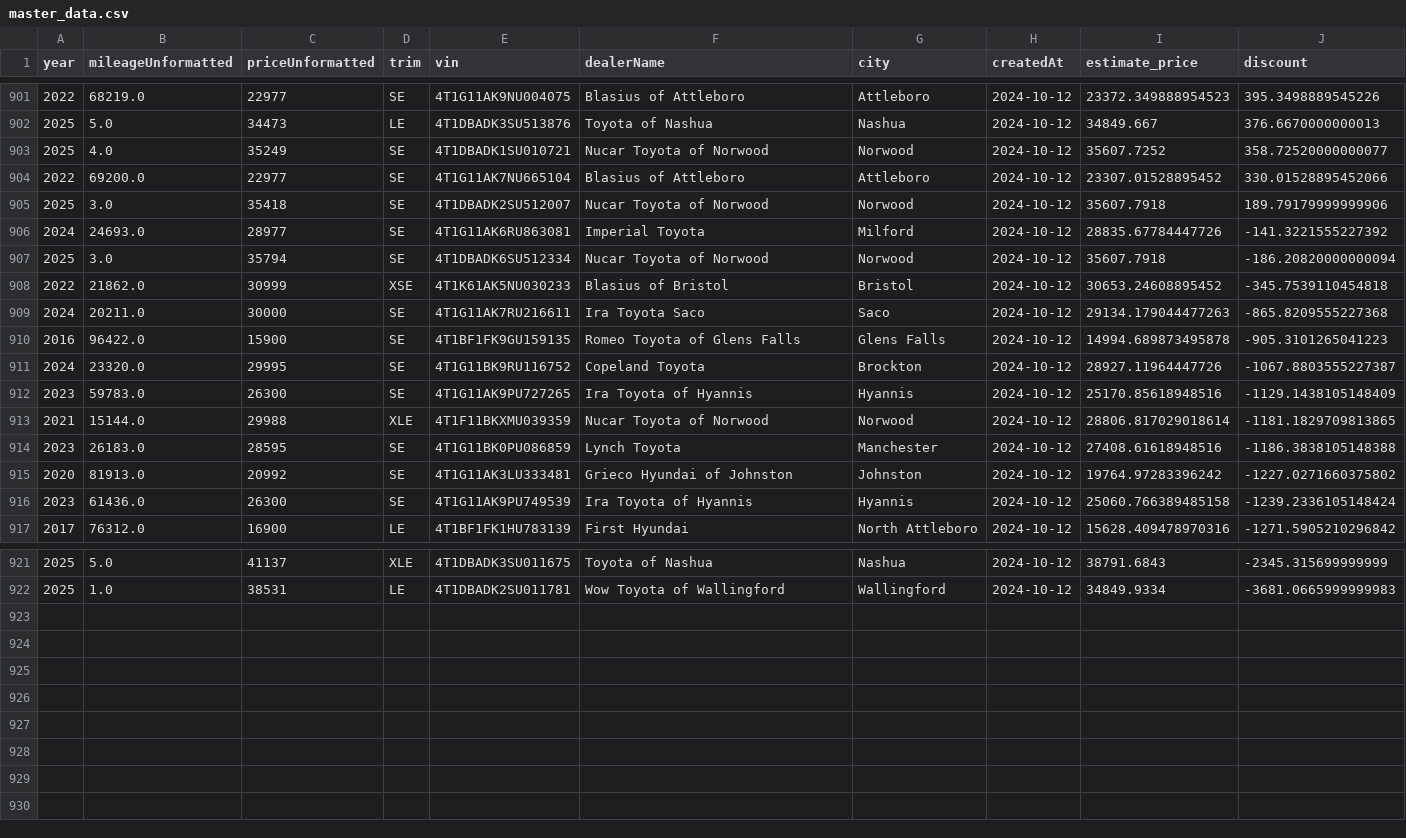
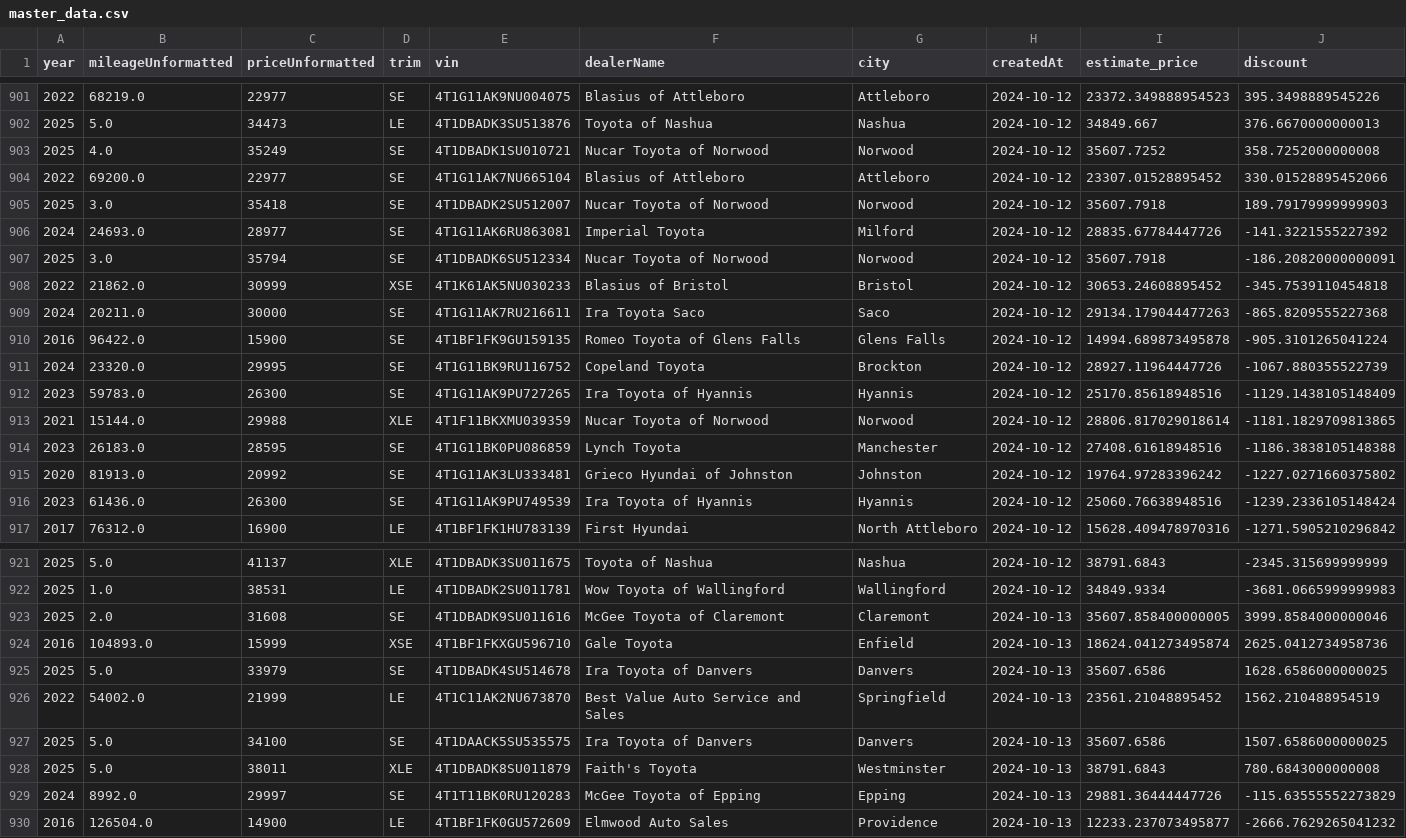
Before and after one commit to MMel099/UsedCarPricer, a CSV file: data/master_data.csv, drawn as a sheet; only a part is shown, gaps mark what is left out; the diff covers the shown part only.

```diff
--- a/data/master_data.csv
+++ b/data/master_data.csv
@@ -902,11 +902,11 @@ year,mileageUnformatted,priceUnformatted,trim,vin,dealerName,city,createdAt,esti
 2025,5.0,34473,LE,4T1DBADK3SU513876,Toyota of Nashua,Nashua,2024-10-12,34849.667,376.6670000000013
-2025,4.0,35249,SE,4T1DBADK1SU010721,Nucar Toyota of Norwood,Norwood,2024-10-12,35607.7252,358.72520000000077
+2025,4.0,35249,SE,4T1DBADK1SU010721,Nucar Toyota of Norwood,Norwood,2024-10-12,35607.7252,358.7252000000008
 2022,69200.0,22977,SE,4T1G11AK7NU665104,Blasius of Attleboro,Attleboro,2024-10-12,23307.01528895452,330.01528895452066
-2025,3.0,35418,SE,4T1DBADK2SU512007,Nucar Toyota of Norwood,Norwood,2024-10-12,35607.7918,189.79179999999906
+2025,3.0,35418,SE,4T1DBADK2SU512007,Nucar Toyota of Norwood,Norwood,2024-10-12,35607.7918,189.79179999999903
 2024,24693.0,28977,SE,4T1G11AK6RU863081,Imperial Toyota,Milford,2024-10-12,28835.67784447726,-141.3221555227392
-2025,3.0,35794,SE,4T1DBADK6SU512334,Nucar Toyota of Norwood,Norwood,2024-10-12,35607.7918,-186.20820000000094
+2025,3.0,35794,SE,4T1DBADK6SU512334,Nucar Toyota of Norwood,Norwood,2024-10-12,35607.7918,-186.20820000000091
 2022,21862.0,30999,XSE,4T1K61AK5NU030233,Blasius of Bristol,Bristol,2024-10-12,30653.24608895452,-345.7539110454818
 2024,20211.0,30000,SE,4T1G11AK7RU216611,Ira Toyota Saco,Saco,2024-10-12,29134.179044477263,-865.8209555227368
-2016,96422.0,15900,SE,4T1BF1FK9GU159135,Romeo Toyota of Glens Falls,Glens Falls,2024-10-12,14994.689873495878,-905.3101265041223
-2024,23320.0,29995,SE,4T1G11BK9RU116752,Copeland Toyota,Brockton,2024-10-12,28927.11964447726,-1067.8803555227387
+2016,96422.0,15900,SE,4T1BF1FK9GU159135,Romeo Toyota of Glens Falls,Glens Falls,2024-10-12,14994.689873495878,-905.3101265041224
+2024,23320.0,29995,SE,4T1G11BK9RU116752,Copeland Toyota,Brockton,2024-10-12,28927.11964447726,-1067.880355522739
 2023,59783.0,26300,SE,4T1G11AK9PU727265,Ira Toyota of Hyannis,Hyannis,2024-10-12,25170.85618948516,-1129.1438105148409
@@ -915,3 +915,3 @@ year,mileageUnformatted,priceUnformatted,trim,vin,dealerName,city,createdAt,esti
 2020,81913.0,20992,SE,4T1G11AK3LU333481,Grieco Hyundai of Johnston,Johnston,2024-10-12,19764.97283396242,-1227.0271660375802
-2023,61436.0,26300,SE,4T1G11AK9PU749539,Ira Toyota of Hyannis,Hyannis,2024-10-12,25060.766389485158,-1239.2336105148424
+2023,61436.0,26300,SE,4T1G11AK9PU749539,Ira Toyota of Hyannis,Hyannis,2024-10-12,25060.76638948516,-1239.2336105148424
 2017,76312.0,16900,LE,4T1BF1FK1HU783139,First Hyundai,North Attleboro,2024-10-12,15628.409478970316,-1271.5905210296842
@@ -922 +922,9 @@ year,mileageUnformatted,priceUnformatted,trim,vin,dealerName,city,createdAt,esti
 2025,1.0,38531,LE,4T1DBADK2SU011781,Wow Toyota of Wallingford,Wallingford,2024-10-12,34849.9334,-3681.0665999999983
+2025,2.0,31608,SE,4T1DBADK9SU011616,McGee Toyota of Claremont,Claremont,2024-10-13,35607.858400000005,3999.8584000000046
+2016,104893.0,15999,XSE,4T1BF1FKXGU596710,Gale Toyota,Enfield,2024-10-13,18624.041273495874,2625.0412734958736
+2025,5.0,33979,SE,4T1DBADK4SU514678,Ira Toyota of Danvers,Danvers,2024-10-13,35607.6586,1628.6586000000025
+2022,54002.0,21999,LE,4T1C11AK2NU673870,Best Value Auto Service and Sales,Springfield,2024-10-13,23561.21048895452,1562.210488954519
+2025,5.0,34100,SE,4T1DAACK5SU535575,Ira Toyota of Danvers,Danvers,2024-10-13,35607.6586,1507.6586000000025
+2025,5.0,38011,XLE,4T1DBADK8SU011879,Faith's Toyota,Westminster,2024-10-13,38791.6843,780.6843000000008
+2024,8992.0,29997,SE,4T1T11BK0RU120283,McGee Toyota of Epping,Epping,2024-10-13,29881.36444447726,-115.63555552273829
+2016,126504.0,14900,LE,4T1BF1FK0GU572609,Elmwood Auto Sales,Providence,2024-10-13,12233.237073495877,-2666.7629265041232
```
Also changed, not shown: 4 edited cells elsewhere in this file, data/daily_stats.csv, data/newest_data.csv, 3 other files.
